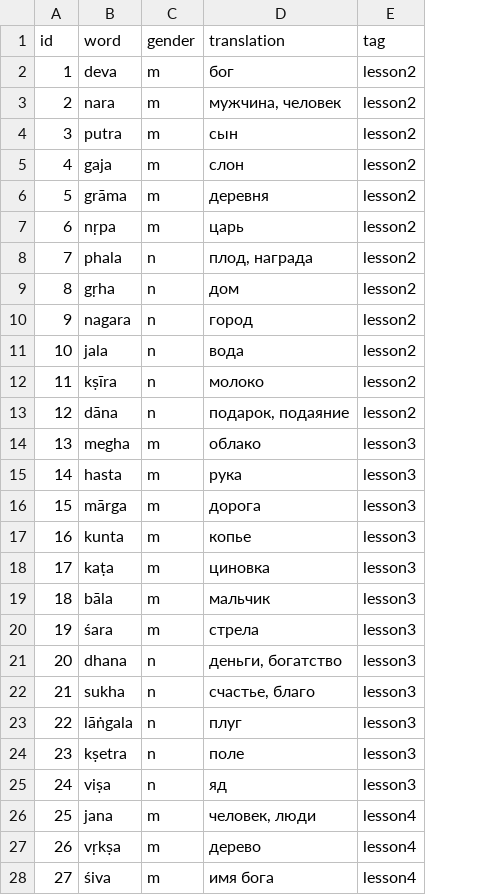
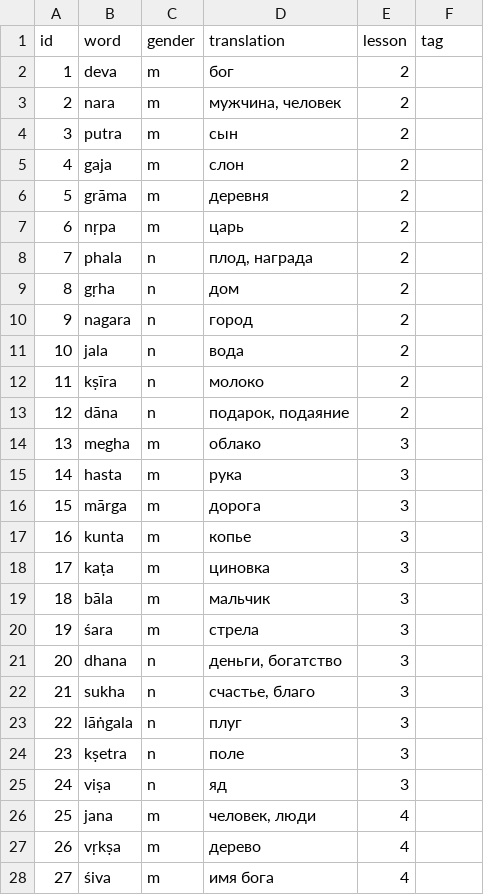
Before and after one commit to alexander-myltsev/buhler-sanskrit-book, a TSV file: src/dictionary/noun.tsv, drawn as a sheet; only a part is shown; addresses are those after the commit; the diff covers the shown part only; the diff names each change by its address in the sheet, - before the commit and + after, or states it on an @@ line.

Commit message:
Change `lesson` field to number. Add `tag` as subfilter

```diff
--- a/src/dictionary/noun.tsv
+++ b/src/dictionary/noun.tsv
+column E (lesson), rows 2-28: 2 | 2 | 2 | 2 | 2 | 2 | 2 | 2 | 2 | 2 | 2 | 2 | 3 | 3 | 3 | 3 | 3 | 3 | 3 | 3 | 3 | 3 | 3 | 3 | 4 | 4 | 4
-F2:F13 (tag): lesson2
+F2:F13 (tag): (empty)
-F14:F25 (tag): lesson3
+F14:F25 (tag): (empty)
-F26:F28 (tag): lesson4
+F26:F28 (tag): (empty)
```
Also changed, not shown: 46 edited cells elsewhere in this file, src/dictionary/other.tsv, src/dictionary/verb.tsv, 2 other files.
